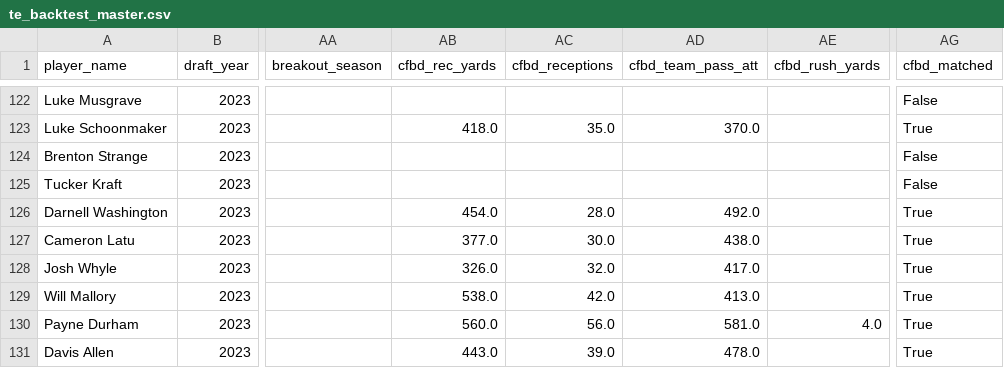
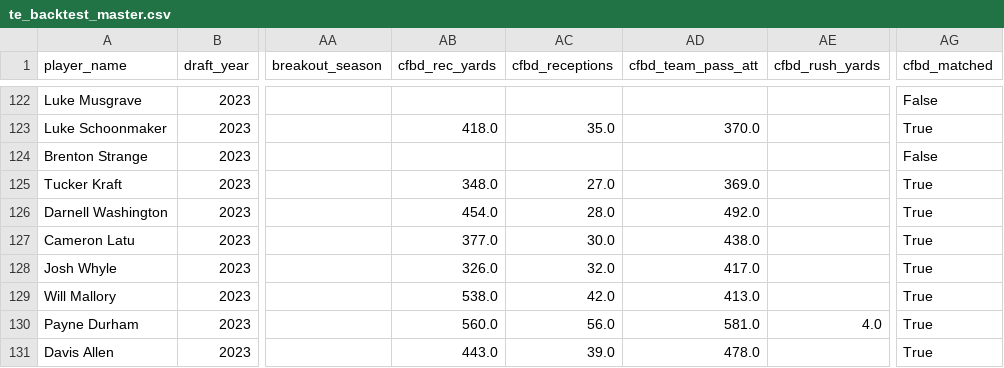
Before and after one commit to LavacheBeadsman/SlapModelV3, a CSV file: data/te_backtest_master.csv, drawn as a sheet; only a part is shown, gaps mark what is left out; the diff names each change by its address in the sheet, - before the commit and + after, or states it on an @@ line.

```diff
--- a/data/te_backtest_master.csv
+++ b/data/te_backtest_master.csv
-AB125 (cfbd_rec_yards): (empty)
+AB125 (cfbd_rec_yards): 348.0
-AC125 (cfbd_receptions): (empty)
+AC125 (cfbd_receptions): 27.0
-AD125 (cfbd_team_pass_att): (empty)
+AD125 (cfbd_team_pass_att): 369.0
-AG125 (cfbd_matched): False
+AG125 (cfbd_matched): True
```
